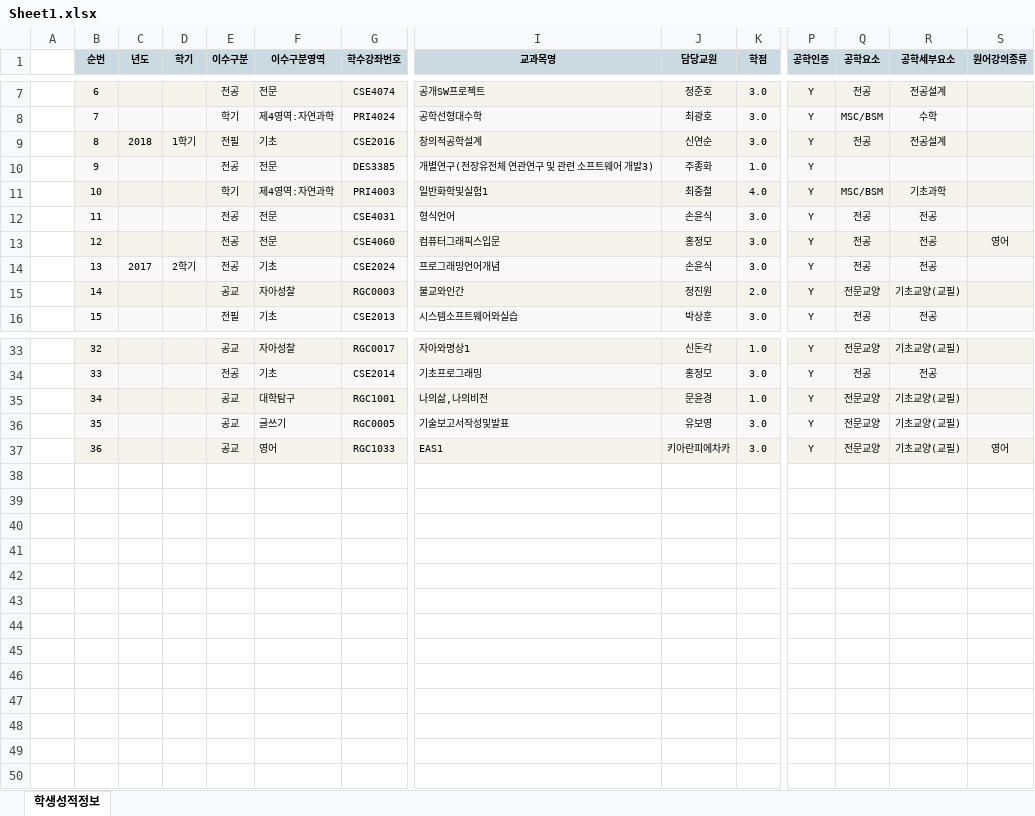
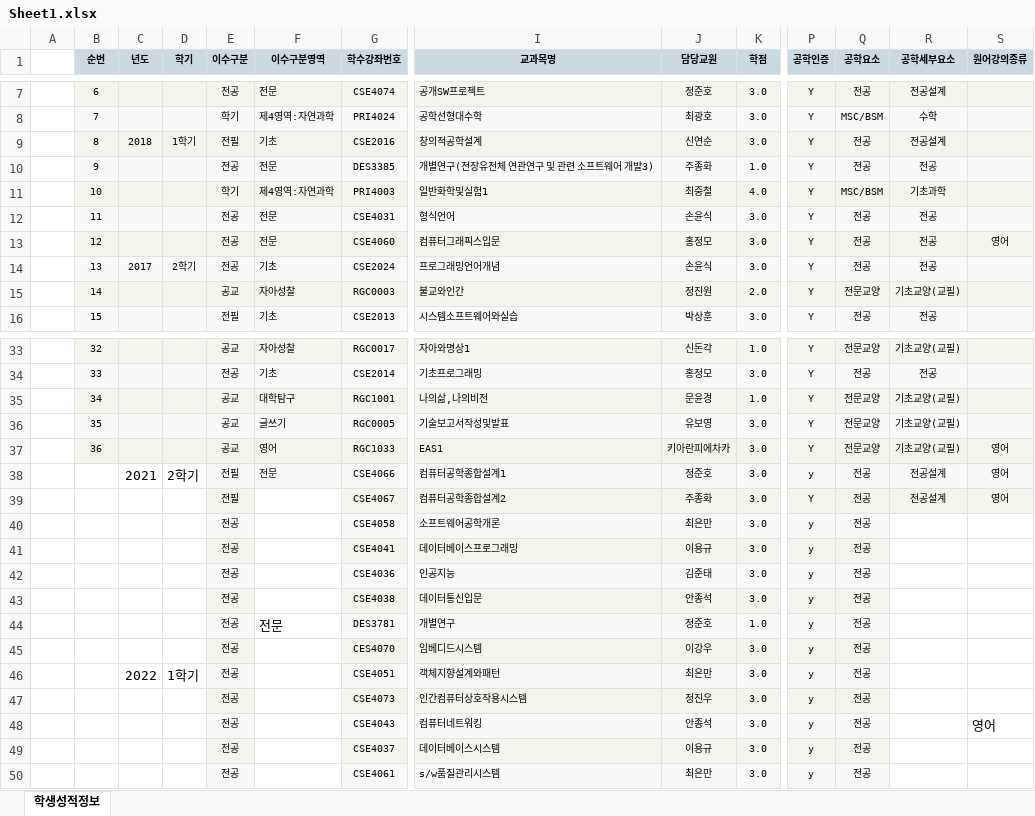
Before and after one commit to dsaf2007/GraduationAssesment, an Excel workbook: TestProject/TestProject/wwwroot/upload/Sheet1.xlsx, sheet 학생성적정보, drawn as a sheet; only a part is shown, gaps mark what is left out; values as stored, in another font and other column widths than the file's, no borders; rows hold the shown columns only; the diff names each change by its address in the sheet, - before the commit and + after, or states it on an @@ line.

Commit message:
with test case

```diff
--- a/TestProject/TestProject/wwwroot/upload/Sheet1.xlsx (sheet 학생성적정보)
+++ b/TestProject/TestProject/wwwroot/upload/Sheet1.xlsx (sheet 학생성적정보)
-Q10 (공학요소): (empty)
+Q10 (공학요소): 전공
-R10 (공학세부요소): (empty)
+R10 (공학세부요소): 전공
+row 38:  |  | 2021 | 2학기 | 전필 | 전문 | CSE4066 | 컴퓨터공학종합설계1 | 정준호 | 3.0 | y | 전공 | 전공설계 | 영어
+row 39:  |  |  |  | 전필 |  | CSE4067 | 컴퓨터공학종합설계2 | 주종화 | 3.0 | Y | 전공 | 전공설계 | 영어
+row 40:  |  |  |  | 전공 |  | CSE4058 | 소프트웨어공학개론 | 최은만 | 3.0 | y | 전공
+row 41:  |  |  |  | 전공 |  | CSE4041 | 데이터베이스프로그래밍 | 이용규 | 3.0 | y | 전공
+row 42:  |  |  |  | 전공 |  | CSE4036 | 인공지능 | 김준태 | 3.0 | y | 전공
+row 43:  |  |  |  | 전공 |  | CSE4038 | 데이터통신입문 | 안종석 | 3.0 | y | 전공
+row 44:  |  |  |  | 전공 | 전문 | DES3781 | 개별연구 | 정준호 | 1.0 | y | 전공
+row 45:  |  |  |  | 전공 |  | CES4070 | 임베디드시스템 | 이강우 | 3.0 | y | 전공
+row 46:  |  | 2022 | 1학기 | 전공 |  | CSE4051 | 객체지향설계와패턴 | 최은만 | 3.0 | y | 전공
+row 47:  |  |  |  | 전공 |  | CSE4073 | 인간컴퓨터상호작용시스템 | 정진우 | 3.0 | y | 전공
+row 48:  |  |  |  | 전공 |  | CSE4043 | 컴퓨터네트워킹 | 안종석 | 3.0 | y | 전공 |  | 영어
+row 49:  |  |  |  | 전공 |  | CSE4037 | 데이터베이스시스템 | 이용규 | 3.0 | y | 전공
+row 50:  |  |  |  | 전공 |  | CSE4061 | s/w품질관리시스템 | 최은만 | 3.0 | y | 전공
```
Also changed, not shown: 7 other files.
